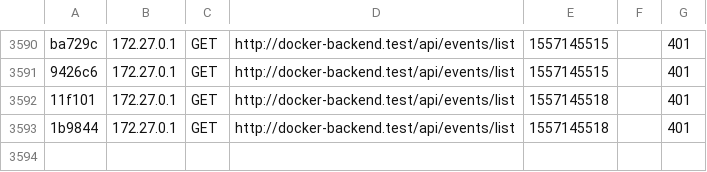
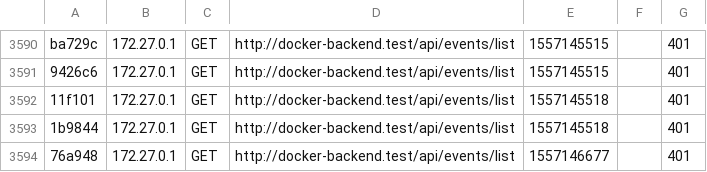
Before and after one commit to beerfekt/REST-API-BA-Docker, a CSV file: backend/var/cache/dev/profiler/index.csv, drawn as a sheet; only a part is shown, gaps mark what is left out; the diff names each change by its address in the sheet, - before the commit and + after, or states it on an @@ line.

```diff
--- a/backend/var/cache/dev/profiler/index.csv
+++ b/backend/var/cache/dev/profiler/index.csv
+row 3594: 76a948 | 172.27.0.1 | GET | http://docker-backend.test/api/events/list | 1557146677 |  | 401
```
Also changed, not shown: 4 other files.
